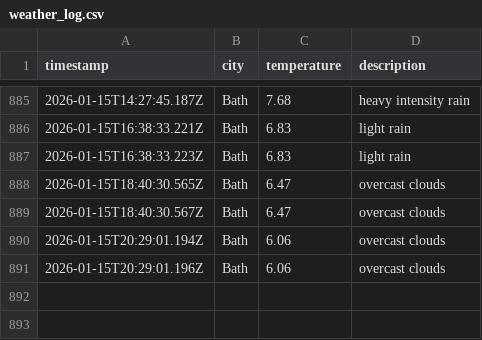
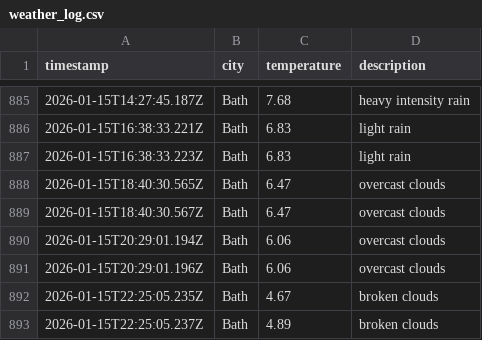
Before and after one commit to MVCRUST/DataOps-weather, a CSV file: data/weather_log.csv, drawn as a sheet; only a part is shown, gaps mark what is left out.

```diff
--- a/data/weather_log.csv
+++ b/data/weather_log.csv
@@ -891 +891,3 @@ timestamp,city,temperature,description
 2026-01-15T20:29:01.196Z,Bath,6.06,overcast clouds
+2026-01-15T22:25:05.235Z,Bath,4.67,broken clouds
+2026-01-15T22:25:05.237Z,Bath,4.89,broken clouds
```
Also changed, not shown: 1 other file.
